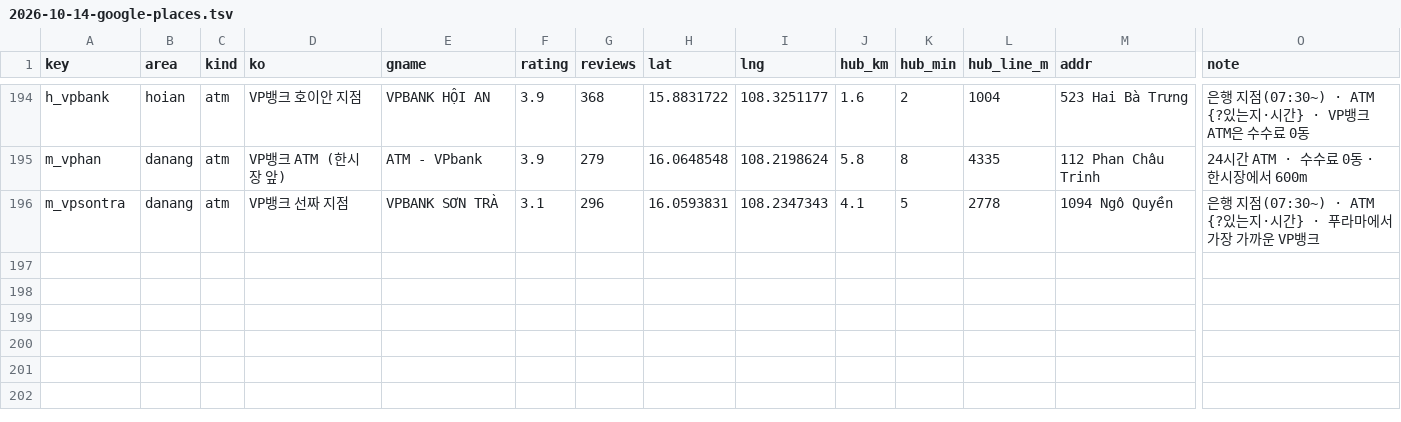
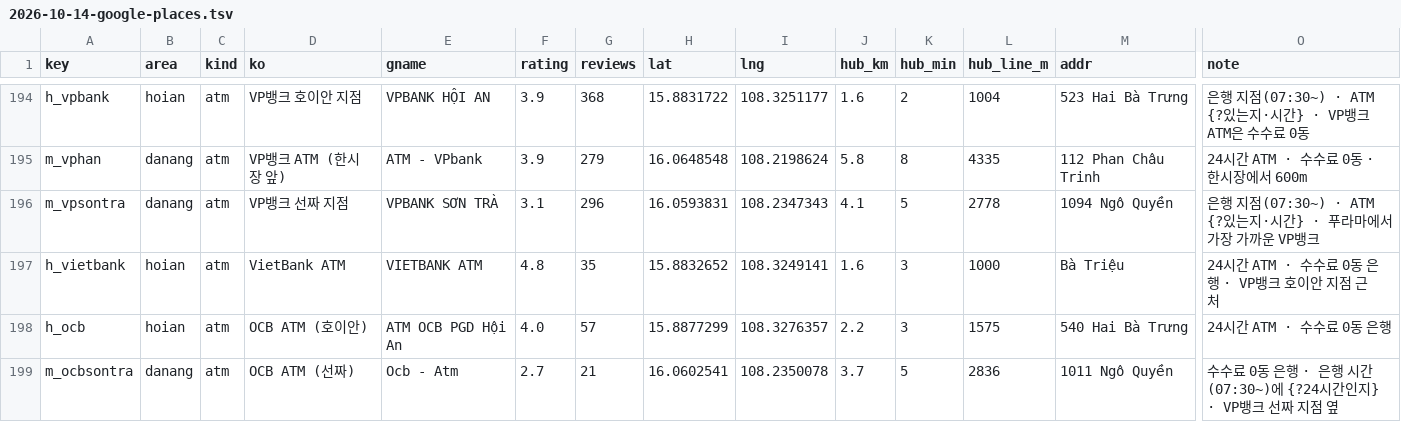
Before and after one commit to tklee2020/danang-hoian-p3x8, a TSV file: research/2026-10-14-google-places.tsv, drawn as a sheet; only a part is shown, gaps mark what is left out; rows hold the shown columns only; the diff names each change by its address in the sheet, - before the commit and + after, or states it on an @@ line.

```diff
--- a/research/2026-10-14-google-places.tsv
+++ b/research/2026-10-14-google-places.tsv
+row 197: h_vietbank | hoian | atm | VietBank ATM | VIETBANK ATM | 4.8 | 35 | 15.8832652 | 108.3249141 | 1.6 | 3 | 1000 | Bà Triệu | 24시간 ATM · 수수료 0동 은행 · VP뱅크 호이안 지점 근처
+row 198: h_ocb | hoian | atm | OCB ATM (호이안) | ATM OCB PGD Hội An | 4.0 | 57 | 15.8877299 | 108.3276357 | 2.2 | 3 | 1575 | 540 Hai Bà Trưng | 24시간 ATM · 수수료 0동 은행
+row 199: m_ocbsontra | danang | atm | OCB ATM (선짜) | Ocb - Atm | 2.7 | 21 | 16.0602541 | 108.2350078 | 3.7 | 5 | 2836 | 1011 Ngô Quyền | 수수료 0동 은행 · 은행 시간(07:30~)에 {?24시간인지} · VP뱅크 선짜 지점 옆
```
Also changed, not shown: 2 other files.
